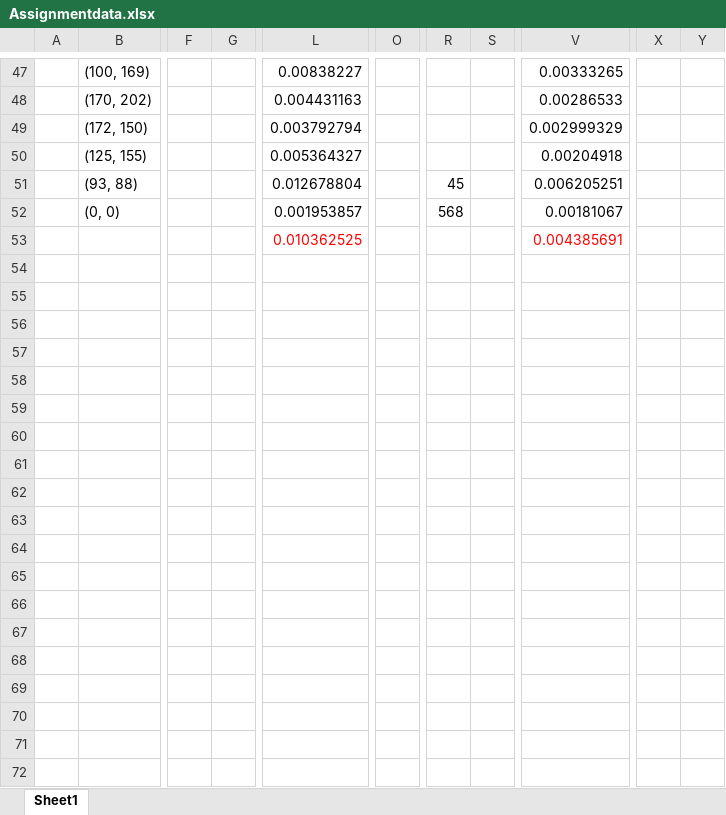
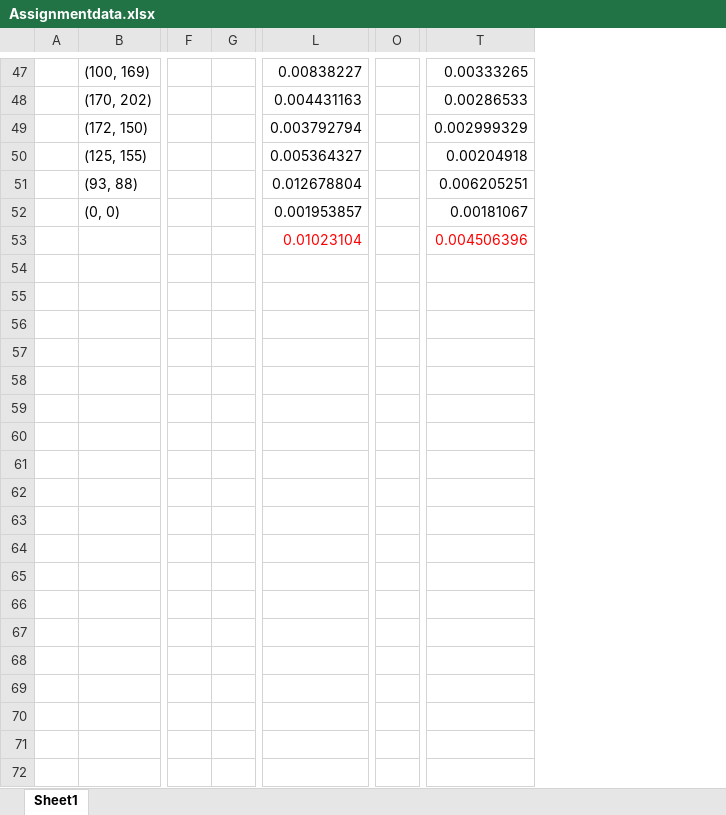
Before and after one commit to RebanthK/Machines_and_intellegence_aca20rk, an Excel workbook: COM1005_Assignment_2021/Assignmentdata.xlsx, sheet Sheet1, drawn as a sheet; only a part is shown, gaps mark what is left out; values as stored, in another font and other column widths than the file's, no borders; charts and pictures not drawn; removed rows and columns are numbered as before the commit, all else as after; rows hold the shown columns only; the diff covers the shown part only; the diff names each change by its address in the sheet, - before the commit and + after, or states it on an @@ line.

Commit message:
Assignment data excel file cleaned, and report completed

```diff
--- a/COM1005_Assignment_2021/Assignmentdata.xlsx (sheet Sheet1)
+++ b/COM1005_Assignment_2021/Assignmentdata.xlsx (sheet Sheet1)
-column A, empty
+column A, empty
-column G, empty
+column G, empty
-column O, empty
+column O, empty
-column R, rows 51-52: 45 | 568
-column S, empty
-column X, empty
-column Y, empty
-L53: 0.010362525
+L53: 0.01023104
-T53: 0.004385691
+T53: 0.004506396
-row 54: (empty)
-row 55: (empty)
-row 56: (empty)
-row 57: (empty)
-row 58: (empty)
-row 59: (empty)
-row 60: (empty)
-row 61: (empty)
-row 62: (empty)
-row 63: (empty)
-row 64: (empty)
-row 65: (empty)
-row 66: (empty)
-row 67: (empty)
-row 68: (empty)
-row 69: (empty)
-row 70: (empty)
-row 71: (empty)
-row 72: (empty)
```
Also changed, not shown: 27 removed rows, 42 edited cells and merged cells elsewhere in this sheet, formulas that keep their value, charts or pictures, 3 other files.
